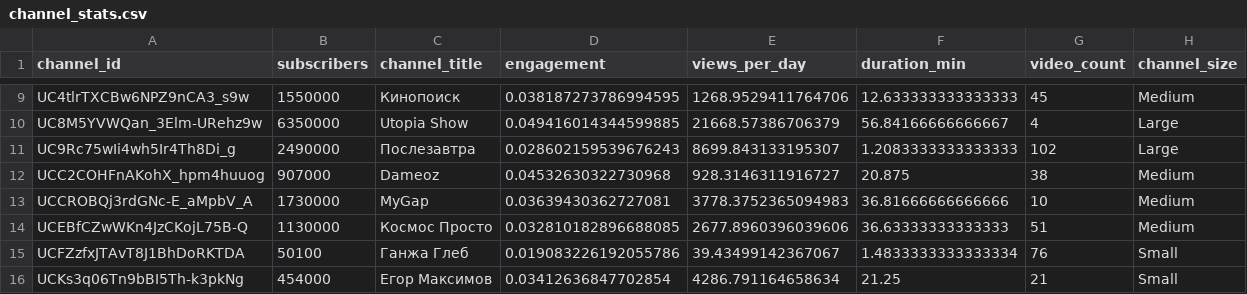
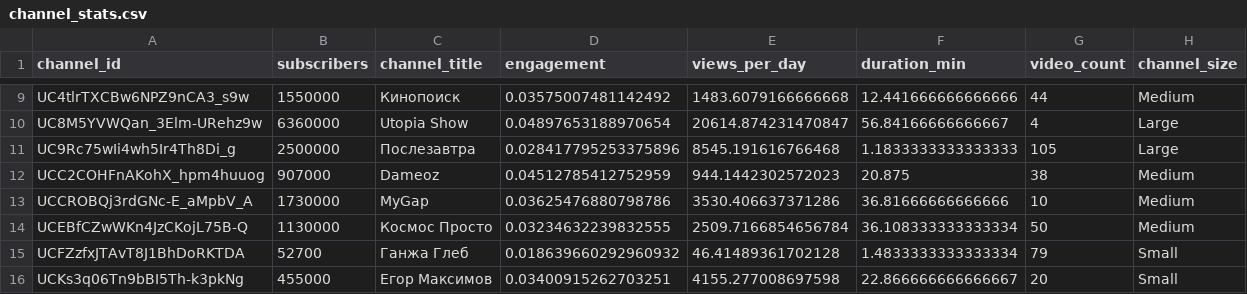
Before and after one commit to Arkwark/youtube-channel-scoring, a CSV file: reports/channel_stats.csv, drawn as a sheet; only a part is shown, gaps mark what is left out; the diff covers the shown part only; the diff names each change by its address in the sheet, - before the commit and + after, or states it on an @@ line.

```diff
--- a/reports/channel_stats.csv
+++ b/reports/channel_stats.csv
-D9 (engagement): 0.038187273786994595
+D9 (engagement): 0.03575007481142492
-E9 (views_per_day): 1268.9529411764706
+E9 (views_per_day): 1483.6079166666668
-F9 (duration_min): 12.633333333333333
+F9 (duration_min): 12.441666666666666
-G9 (video_count): 45
+G9 (video_count): 44
-B10 (subscribers): 6350000
+B10 (subscribers): 6360000
-D10 (engagement): 0.049416014344599885
+D10 (engagement): 0.04897653188970654
-E10 (views_per_day): 21668.57386706379
+E10 (views_per_day): 20614.874231470847
-B11 (subscribers): 2490000
+B11 (subscribers): 2500000
-D11 (engagement): 0.028602159539676243
+D11 (engagement): 0.028417795253375896
-E11 (views_per_day): 8699.843133195307
+E11 (views_per_day): 8545.191616766468
-F11 (duration_min): 1.2083333333333333
+F11 (duration_min): 1.1833333333333333
-G11 (video_count): 102
+G11 (video_count): 105
-D12 (engagement): 0.04532630322730968
+D12 (engagement): 0.04512785412752959
-E12 (views_per_day): 928.3146311916727
+E12 (views_per_day): 944.1442302572023
-D13 (engagement): 0.03639430362727081
+D13 (engagement): 0.03625476880798786
-E13 (views_per_day): 3778.3752365094983
+E13 (views_per_day): 3530.406637371286
-D14 (engagement): 0.032810182896688085
+D14 (engagement): 0.03234632239832555
-E14 (views_per_day): 2677.8960396039606
+E14 (views_per_day): 2509.7166854656784
-F14 (duration_min): 36.63333333333333
+F14 (duration_min): 36.108333333333334
-G14 (video_count): 51
+G14 (video_count): 50
-B15 (subscribers): 50100
+B15 (subscribers): 52700
-D15 (engagement): 0.019083226192055786
+D15 (engagement): 0.018639660292960932
-E15 (views_per_day): 39.43499142367067
+E15 (views_per_day): 46.41489361702128
-G15 (video_count): 76
+G15 (video_count): 79
-B16 (subscribers): 454000
+B16 (subscribers): 455000
-D16 (engagement): 0.03412636847702854
+D16 (engagement): 0.03400915262703251
-E16 (views_per_day): 4286.791164658634
+E16 (views_per_day): 4155.277008697598
-F16 (duration_min): 21.25
+F16 (duration_min): 22.866666666666667
-G16 (video_count): 21
+G16 (video_count): 20
```
Also changed, not shown: 126 edited cells elsewhere in this file, reports/channel_scoring.csv, 4 other files.
